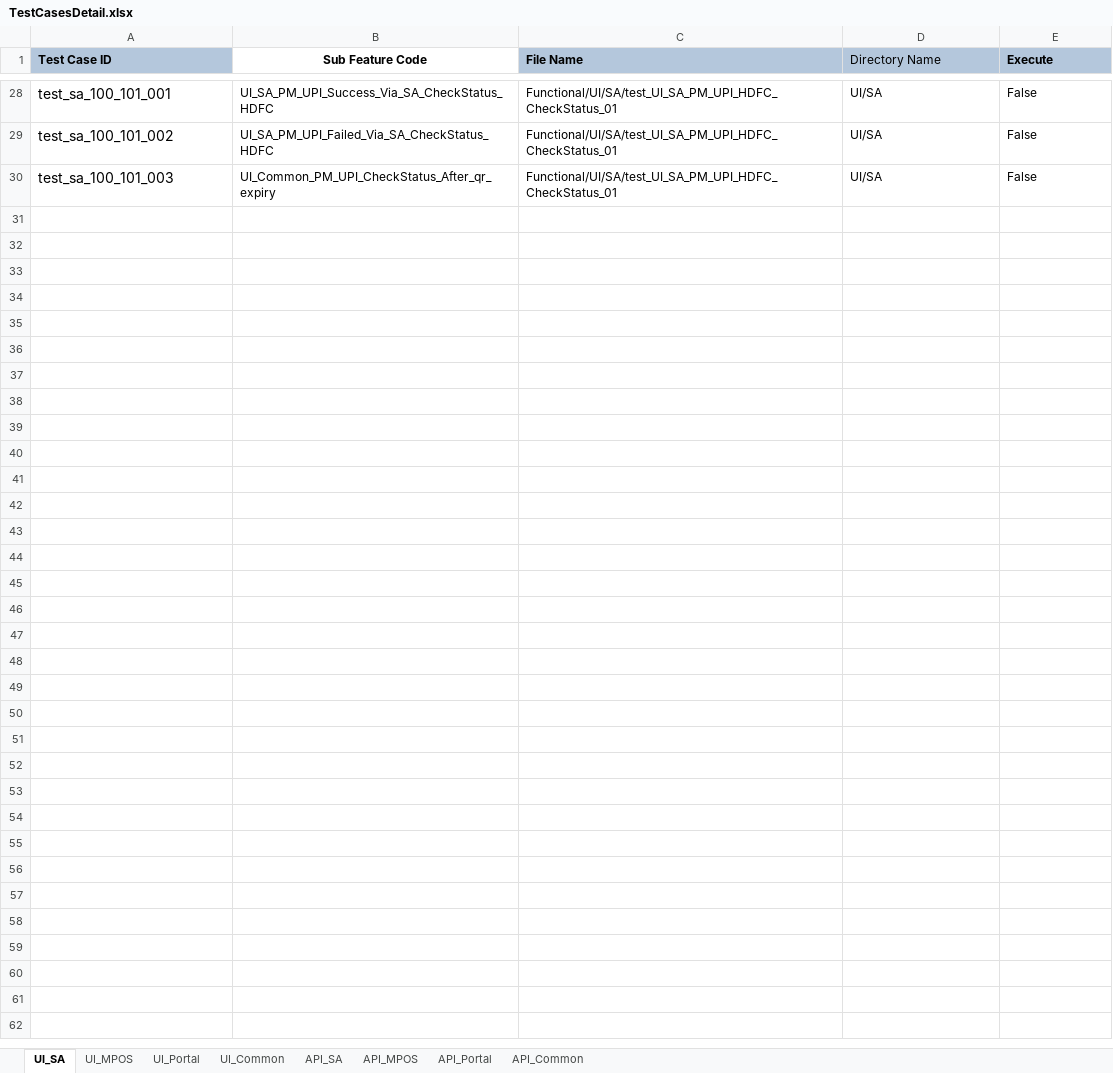
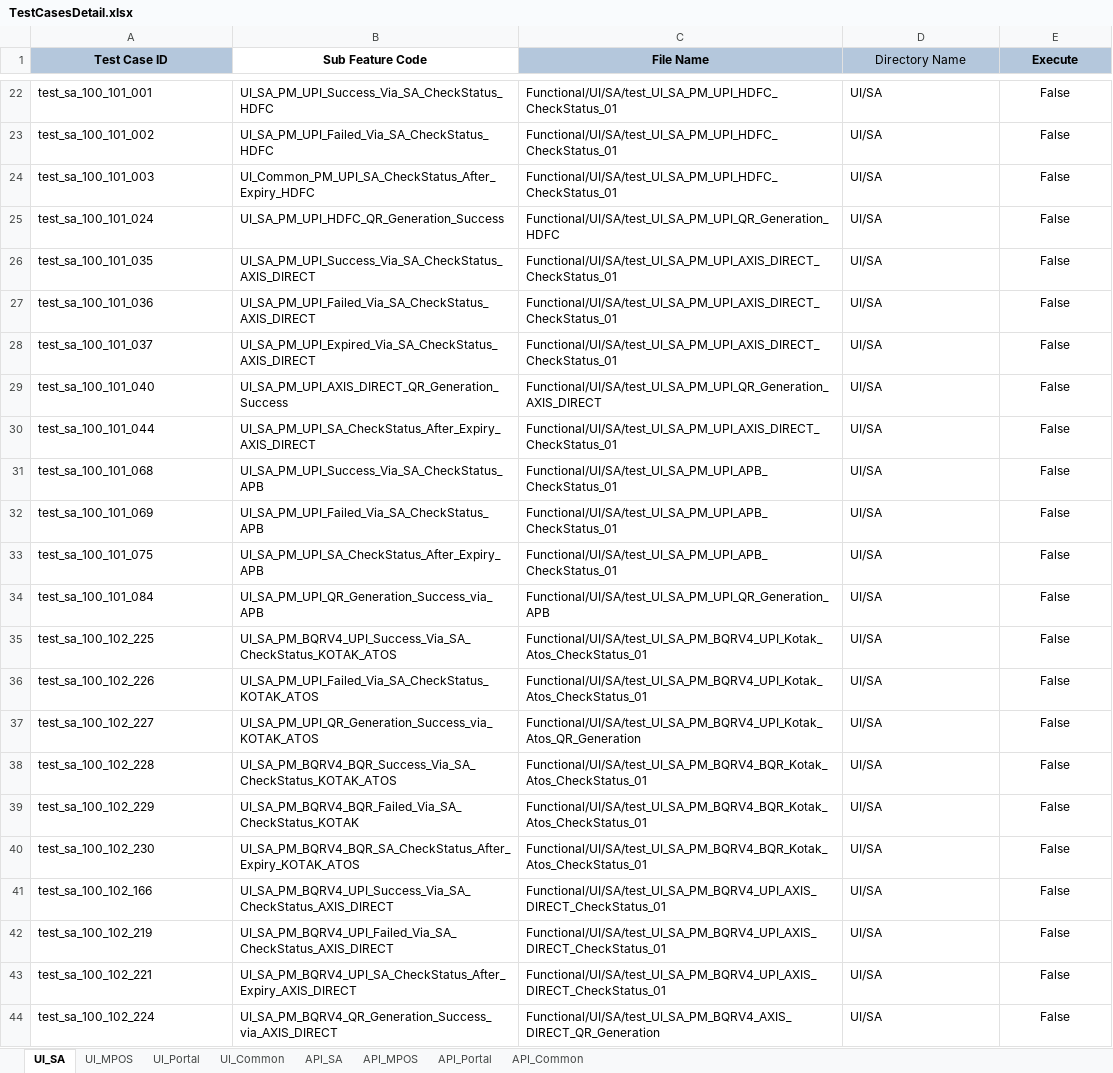
Before and after one commit to tularamsa1/ezeauto-rearch-automation-claude, an Excel workbook: DataProvider/TestCasesDetail.xlsx, sheet UI_SA, drawn as a sheet; only a part is shown, gaps mark what is left out; values as stored, in another font and other column widths than the file's, no borders; addresses are those after the commit; the diff covers the shown part only; the diff names each change by its address in the sheet, - before the commit and + after, or states it on an @@ line.

Commit message:
Replace TestCasesDetail.xlsx

```diff
--- a/DataProvider/TestCasesDetail.xlsx (sheet UI_SA)
+++ b/DataProvider/TestCasesDetail.xlsx (sheet UI_SA)
-A1 alignment: left
+A1 alignment: center
-C1:E1 alignment: left
+C1:E1 alignment: center
@@ A22:A24 text size: smaller @@
-E22:E24 alignment: left
+E22:E24 alignment: center
-B24 (Sub Feature Code): UI_Common_PM_UPI_CheckStatus_After_qr_expiry
+B24 (Sub Feature Code): UI_Common_PM_UPI_SA_CheckStatus_After_Expiry_HDFC
+row 25: test_sa_100_101_024 | UI_SA_PM_UPI_HDFC_QR_Generation_Success | Functional/UI/SA/test_UI_SA_PM_UPI_QR_Generation_HDFC | UI/SA | False
+row 26: test_sa_100_101_035 | UI_SA_PM_UPI_Success_Via_SA_CheckStatus_AXIS_DIRECT | Functional/UI/SA/test_UI_SA_PM_UPI_AXIS_DIRECT_CheckStatus_01 | UI/SA | False
+row 27: test_sa_100_101_036 | UI_SA_PM_UPI_Failed_Via_SA_CheckStatus_AXIS_DIRECT | Functional/UI/SA/test_UI_SA_PM_UPI_AXIS_DIRECT_CheckStatus_01 | UI/SA | False
+row 28: test_sa_100_101_037 | UI_SA_PM_UPI_Expired_Via_SA_CheckStatus_AXIS_DIRECT | Functional/UI/SA/test_UI_SA_PM_UPI_AXIS_DIRECT_CheckStatus_01 | UI/SA | False
+row 29: test_sa_100_101_040 | UI_SA_PM_UPI_AXIS_DIRECT_QR_Generation_Success | Functional/UI/SA/test_UI_SA_PM_UPI_QR_Generation_AXIS_DIRECT | UI/SA | False
+row 30: test_sa_100_101_044 | UI_SA_PM_UPI_SA_CheckStatus_After_Expiry_AXIS_DIRECT | Functional/UI/SA/test_UI_SA_PM_UPI_AXIS_DIRECT_CheckStatus_01 | UI/SA | False
+row 31: test_sa_100_101_068 | UI_SA_PM_UPI_Success_Via_SA_CheckStatus_APB | Functional/UI/SA/test_UI_SA_PM_UPI_APB_CheckStatus_01 | UI/SA | False
+row 32: test_sa_100_101_069 | UI_SA_PM_UPI_Failed_Via_SA_CheckStatus_APB | Functional/UI/SA/test_UI_SA_PM_UPI_APB_CheckStatus_01 | UI/SA | False
+row 33: test_sa_100_101_075 | UI_SA_PM_UPI_SA_CheckStatus_After_Expiry_APB | Functional/UI/SA/test_UI_SA_PM_UPI_APB_CheckStatus_01 | UI/SA | False
+row 34: test_sa_100_101_084 | UI_SA_PM_UPI_QR_Generation_Success_via_APB | Functional/UI/SA/test_UI_SA_PM_UPI_QR_Generation_APB | UI/SA | False
+row 35: test_sa_100_102_225 | UI_SA_PM_BQRV4_UPI_Success_Via_SA_CheckStatus_KOTAK_ATOS | Functional/UI/SA/test_UI_SA_PM_BQRV4_UPI_Kotak_Atos_CheckStatus_01 | UI/SA | False
+row 36: test_sa_100_102_226 | UI_SA_PM_UPI_Failed_Via_SA_CheckStatus_KOTAK_ATOS | Functional/UI/SA/test_UI_SA_PM_BQRV4_UPI_Kotak_Atos_CheckStatus_01 | UI/SA | False
+row 37: test_sa_100_102_227 | UI_SA_PM_UPI_QR_Generation_Success_via_KOTAK_ATOS | Functional/UI/SA/test_UI_SA_PM_BQRV4_UPI_Kotak_Atos_QR_Generation | UI/SA | False
+row 38: test_sa_100_102_228 | UI_SA_PM_BQRV4_BQR_Success_Via_SA_CheckStatus_KOTAK_ATOS | Functional/UI/SA/test_UI_SA_PM_BQRV4_BQR_Kotak_Atos_CheckStatus_01 | UI/SA | False
+row 39: test_sa_100_102_229 | UI_SA_PM_BQRV4_BQR_Failed_Via_SA_CheckStatus_KOTAK | Functional/UI/SA/test_UI_SA_PM_BQRV4_BQR_Kotak_Atos_CheckStatus_01 | UI/SA | False
+row 40: test_sa_100_102_230 | UI_SA_PM_BQRV4_BQR_SA_CheckStatus_After_Expiry_KOTAK_ATOS | Functional/UI/SA/test_UI_SA_PM_BQRV4_BQR_Kotak_Atos_CheckStatus_01 | UI/SA | False
+row 41: test_sa_100_102_166 | UI_SA_PM_BQRV4_UPI_Success_Via_SA_CheckStatus_AXIS_DIRECT | Functional/UI/SA/test_UI_SA_PM_BQRV4_UPI_AXIS_DIRECT_CheckStatus_01 | UI/SA | False
+row 42: test_sa_100_102_219 | UI_SA_PM_BQRV4_UPI_Failed_Via_SA_CheckStatus_AXIS_DIRECT | Functional/UI/SA/test_UI_SA_PM_BQRV4_UPI_AXIS_DIRECT_CheckStatus_01 | UI/SA | False
+row 43: test_sa_100_102_221 | UI_SA_PM_BQRV4_UPI_SA_CheckStatus_After_Expiry_AXIS_DIRECT | Functional/UI/SA/test_UI_SA_PM_BQRV4_UPI_AXIS_DIRECT_CheckStatus_01 | UI/SA | False
+row 44: test_sa_100_102_224 | UI_SA_PM_BQRV4_QR_Generation_Success_via_AXIS_DIRECT | Functional/UI/SA/test_UI_SA_PM_BQRV4_AXIS_DIRECT_QR_Generation | UI/SA | False
```
Also changed, not shown: 14 added rows, 20 removed rows, 2 edited cells and cell formats elsewhere in this sheet, sheet UI_Common, sheet API_Common, charts or pictures.
